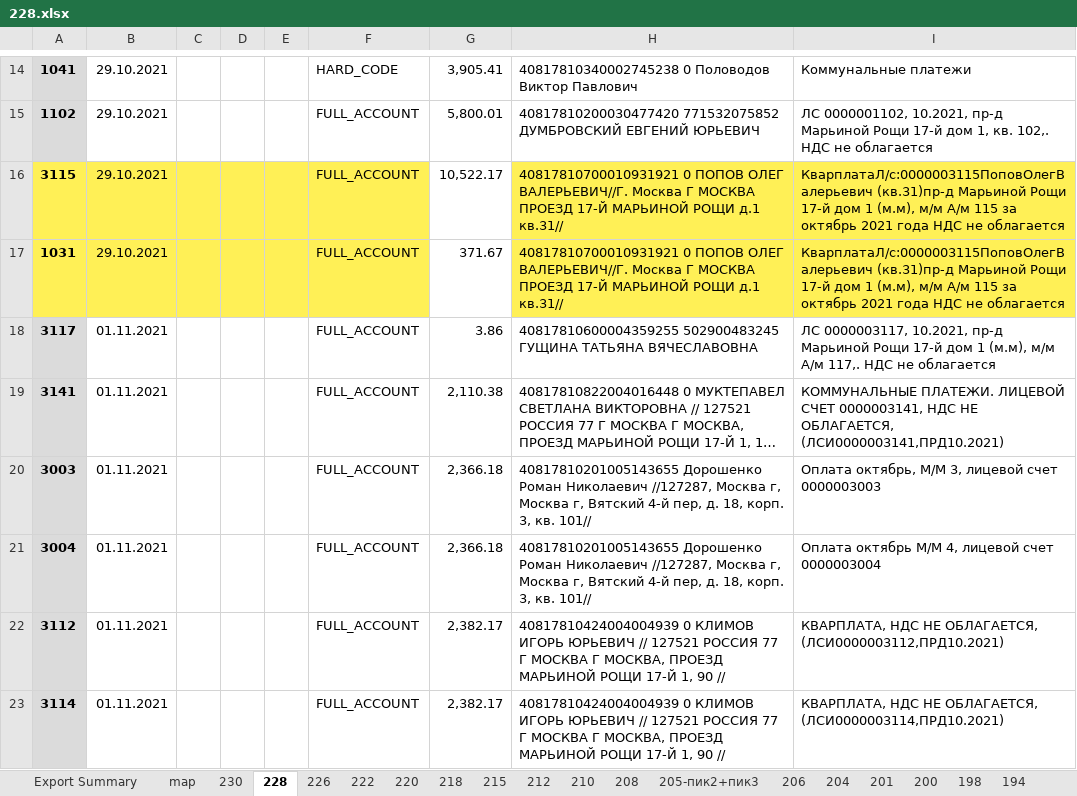
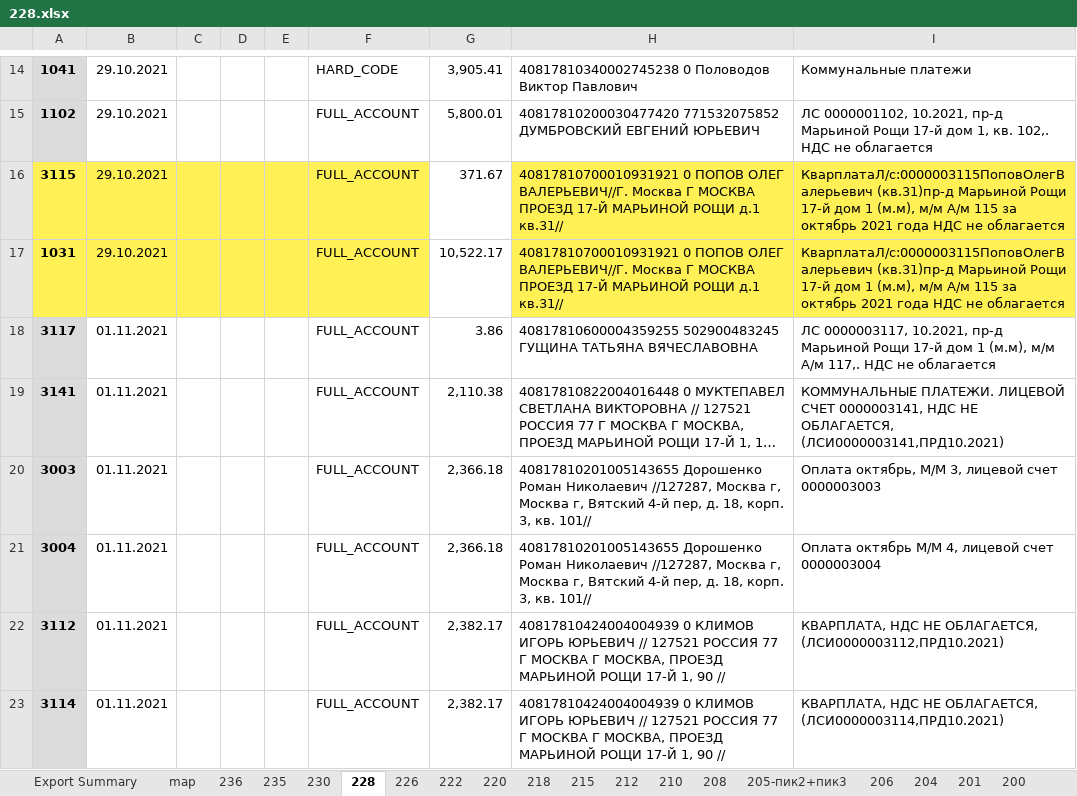
Before and after one commit to lobanovsky/sber, an Excel workbook: etc/228.xlsx, sheet 228, drawn as a sheet; only a part is shown, gaps mark what is left out; long unchanged cells end in …; values as stored, in another font and other column widths than the file's, no borders; the diff names each change by its address in the sheet, - before the commit and + after, or states it on an @@ line.

```diff
--- a/etc/228.xlsx (sheet 228)
+++ b/etc/228.xlsx (sheet 228)
+sheet tab: 236
+sheet tab: 235
-G16: 10,522.17
+G16: 371.67
-G17: 371.67
+G17: 10,522.17
```
Also changed, not shown: sheet 215, sheet 222, sheet Export Summary, sheet 218, etc/236.xlsx, 2 other files.
